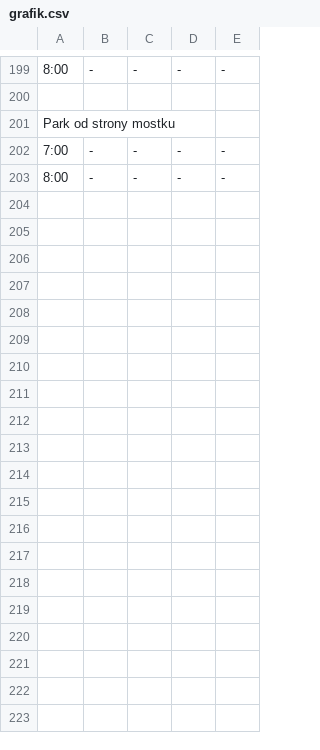
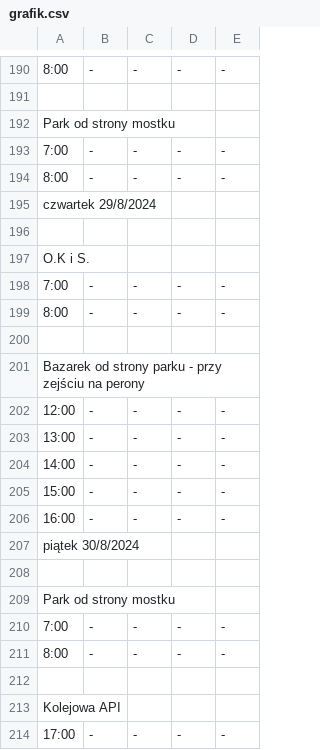
Before and after one commit to oliszymanski/system-wozkowy, a CSV file: grafik.csv, drawn as a sheet; only a part is shown, gaps mark what is left out; the diff covers the shown part only.

Commit message:
..

```diff
--- a/grafik.csv
+++ b/grafik.csv
@@ -203 +194,21 @@ Park od strony mostku
 8:00,-,-,-,-
+czwartek 29/8/2024
+
+O.K i S.
+7:00,-,-,-,-
+8:00,-,-,-,-
+
+Bazarek od strony parku - przy zejściu na perony
+12:00,-,-,-,-
+13:00,-,-,-,-
+14:00,-,-,-,-
+15:00,-,-,-,-
+16:00,-,-,-,-
+piątek 30/8/2024
+
+Park od strony mostku
+7:00,-,-,-,-
+8:00,-,-,-,-
+
+Kolejowa API
+17:00,-,-,-,-
```
Also changed, not shown: 19 added rows, 3 removed rows and 16 edited cells elsewhere in this file.
